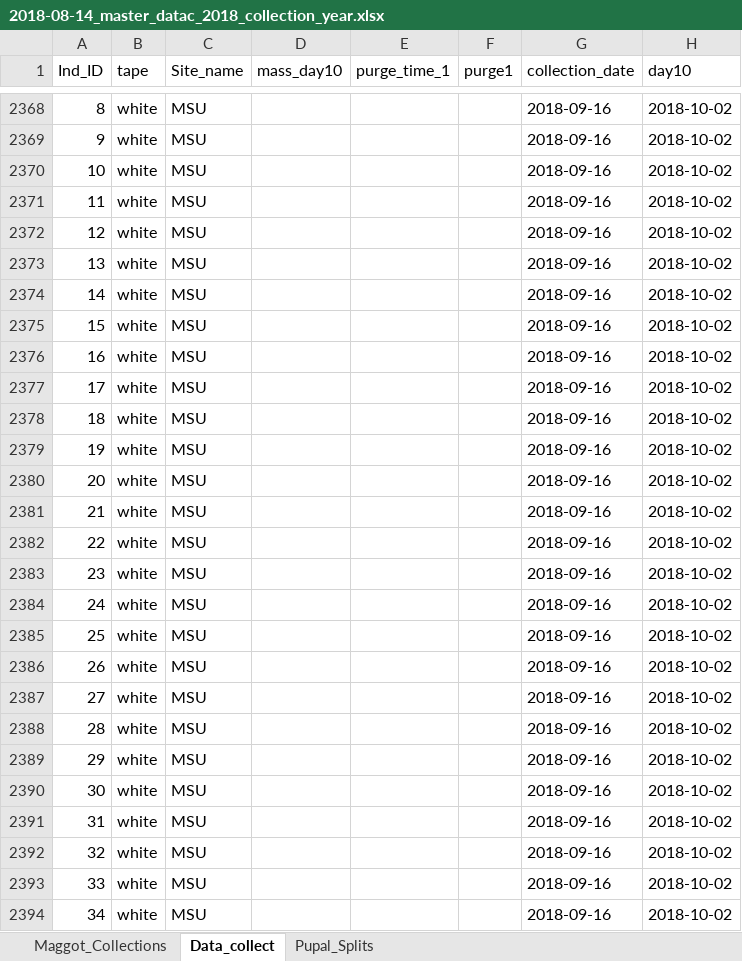
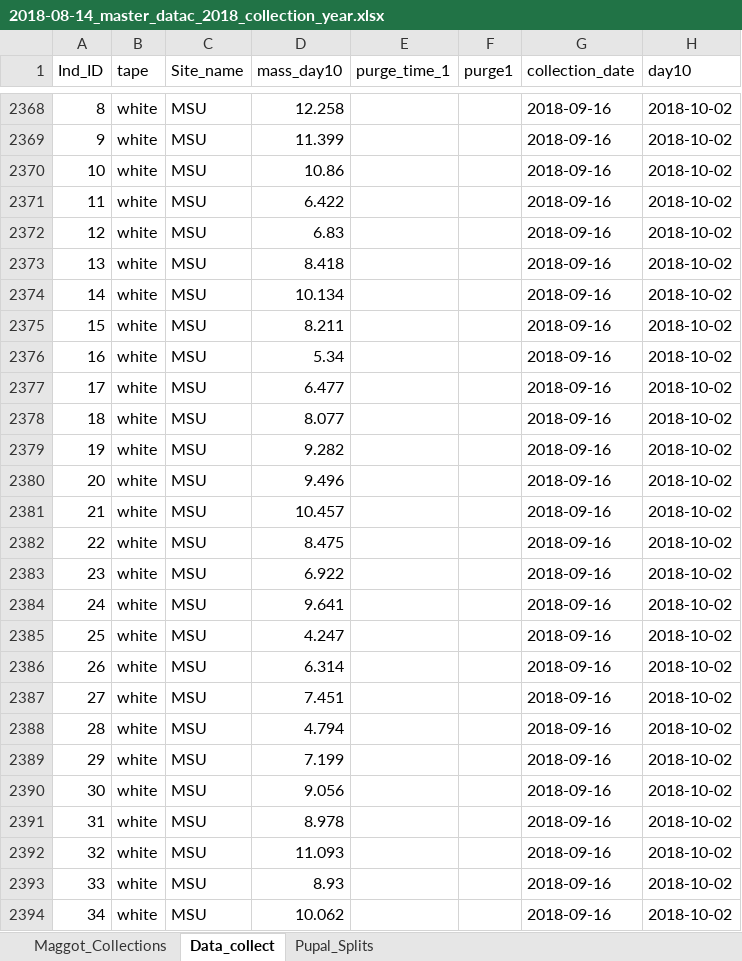
Before and after one commit to adnguyen/Circadian_rhythm_runs_seasonal_timing, an Excel workbook: Data/2018-08-14_master_datac_2018_collection_year.xlsx, sheet Data_collect, drawn as a sheet; only a part is shown, gaps mark what is left out; values as stored, in another font and other column widths than the file's, no borders; the diff covers the shown part only; the diff names each change by its address in the sheet, - before the commit and + after, or states it on an @@ line.

Commit message:
entering data for weights day 11 ; 2018-09-22 day 2 haw

```diff
--- a/Data/2018-08-14_master_datac_2018_collection_year.xlsx (sheet Data_collect)
+++ b/Data/2018-08-14_master_datac_2018_collection_year.xlsx (sheet Data_collect)
-D2368 (mass_day10): (empty)
+D2368 (mass_day10): 12.258
-D2369 (mass_day10): (empty)
+D2369 (mass_day10): 11.399
-D2370 (mass_day10): (empty)
+D2370 (mass_day10): 10.86
-D2371 (mass_day10): (empty)
+D2371 (mass_day10): 6.422
-D2372 (mass_day10): (empty)
+D2372 (mass_day10): 6.83
-D2373 (mass_day10): (empty)
+D2373 (mass_day10): 8.418
-D2374 (mass_day10): (empty)
+D2374 (mass_day10): 10.134
-D2375 (mass_day10): (empty)
+D2375 (mass_day10): 8.211
-D2376 (mass_day10): (empty)
+D2376 (mass_day10): 5.34
-D2377 (mass_day10): (empty)
+D2377 (mass_day10): 6.477
-D2378 (mass_day10): (empty)
+D2378 (mass_day10): 8.077
-D2379 (mass_day10): (empty)
+D2379 (mass_day10): 9.282
-D2380 (mass_day10): (empty)
+D2380 (mass_day10): 9.496
-D2381 (mass_day10): (empty)
+D2381 (mass_day10): 10.457
-D2382 (mass_day10): (empty)
+D2382 (mass_day10): 8.475
-D2383 (mass_day10): (empty)
+D2383 (mass_day10): 6.922
-D2384 (mass_day10): (empty)
+D2384 (mass_day10): 9.641
-D2385 (mass_day10): (empty)
+D2385 (mass_day10): 4.247
-D2386 (mass_day10): (empty)
+D2386 (mass_day10): 6.314
-D2387 (mass_day10): (empty)
+D2387 (mass_day10): 7.451
-D2388 (mass_day10): (empty)
+D2388 (mass_day10): 4.794
-D2389 (mass_day10): (empty)
+D2389 (mass_day10): 7.199
-D2390 (mass_day10): (empty)
+D2390 (mass_day10): 9.056
-D2391 (mass_day10): (empty)
+D2391 (mass_day10): 8.978
-D2392 (mass_day10): (empty)
+D2392 (mass_day10): 11.093
-D2393 (mass_day10): (empty)
+D2393 (mass_day10): 8.93
-D2394 (mass_day10): (empty)
+D2394 (mass_day10): 10.062
```
Also changed, not shown: 67 edited cells elsewhere in this sheet.
